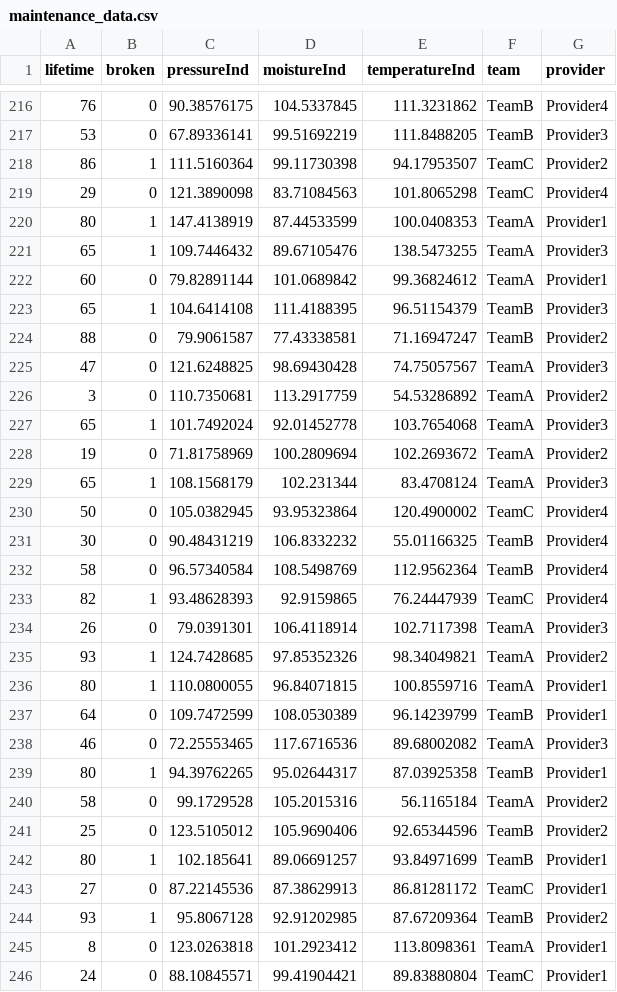
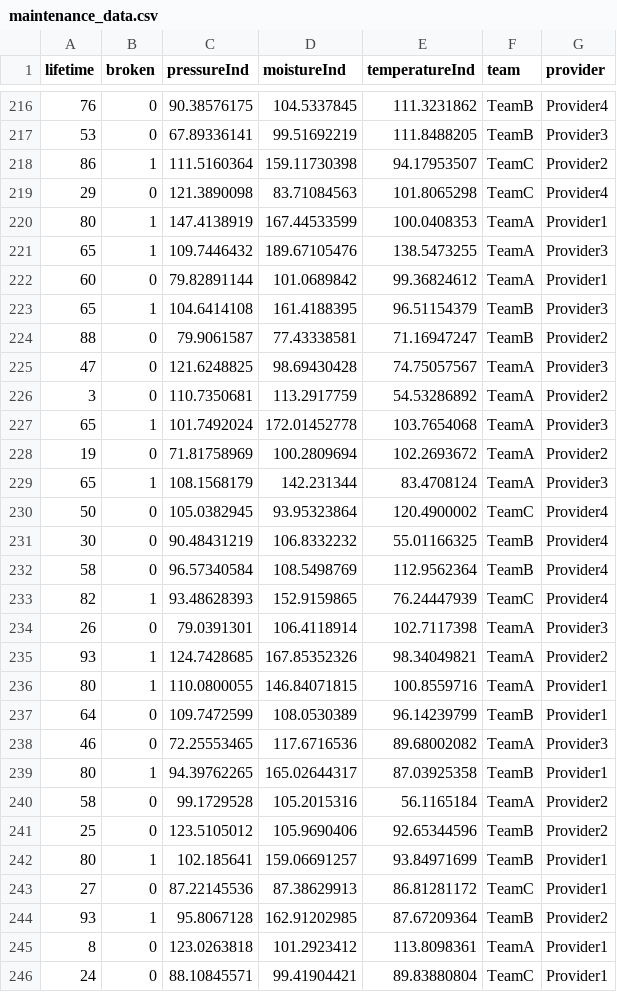
Before and after one commit to anshupandey/Machine_Learning_Training, a CSV file: datasets/maintenance_data.csv, drawn as a sheet; only a part is shown, gaps mark what is left out; the diff covers the shown part only.

Commit message:
Update maintenance_data.csv

```diff
--- a/datasets/maintenance_data.csv
+++ b/datasets/maintenance_data.csv
@@ -217,8 +217,8 @@ lifetime,broken,pressureInd,moistureInd,temperatureInd,team,provider
 53,0,67.89336141,99.51692219,111.8488205,TeamB,Provider3
-86,1,111.5160364,99.11730398,94.17953507,TeamC,Provider2
+86,1,111.5160364,159.11730398,94.17953507,TeamC,Provider2
 29,0,121.3890098,83.71084563,101.8065298,TeamC,Provider4
-80,1,147.4138919,87.44533599,100.0408353,TeamA,Provider1
-65,1,109.7446432,89.67105476,138.5473255,TeamA,Provider3
+80,1,147.4138919,167.44533599,100.0408353,TeamA,Provider1
+65,1,109.7446432,189.67105476,138.5473255,TeamA,Provider3
 60,0,79.82891144,101.0689842,99.36824612,TeamA,Provider1
-65,1,104.6414108,111.4188395,96.51154379,TeamB,Provider3
+65,1,104.6414108,161.4188395,96.51154379,TeamB,Provider3
 88,0,79.9061587,77.43338581,71.16947247,TeamB,Provider2
@@ -226,5 +226,5 @@ lifetime,broken,pressureInd,moistureInd,temperatureInd,team,provider
 3,0,110.7350681,113.2917759,54.53286892,TeamA,Provider2
-65,1,101.7492024,92.01452778,103.7654068,TeamA,Provider3
+65,1,101.7492024,172.01452778,103.7654068,TeamA,Provider3
 19,0,71.81758969,100.2809694,102.2693672,TeamA,Provider2
-65,1,108.1568179,102.231344,83.4708124,TeamA,Provider3
+65,1,108.1568179,142.231344,83.4708124,TeamA,Provider3
 50,0,105.0382945,93.95323864,120.4900002,TeamC,Provider4
@@ -232,14 +232,14 @@ lifetime,broken,pressureInd,moistureInd,temperatureInd,team,provider
 58,0,96.57340584,108.5498769,112.9562364,TeamB,Provider4
-82,1,93.48628393,92.9159865,76.24447939,TeamC,Provider4
+82,1,93.48628393,152.9159865,76.24447939,TeamC,Provider4
 26,0,79.0391301,106.4118914,102.7117398,TeamA,Provider3
-93,1,124.7428685,97.85352326,98.34049821,TeamA,Provider2
-80,1,110.0800055,96.84071815,100.8559716,TeamA,Provider1
+93,1,124.7428685,167.85352326,98.34049821,TeamA,Provider2
+80,1,110.0800055,146.84071815,100.8559716,TeamA,Provider1
 64,0,109.7472599,108.0530389,96.14239799,TeamB,Provider1
 46,0,72.25553465,117.6716536,89.68002082,TeamA,Provider3
-80,1,94.39762265,95.02644317,87.03925358,TeamB,Provider1
+80,1,94.39762265,165.02644317,87.03925358,TeamB,Provider1
 58,0,99.1729528,105.2015316,56.1165184,TeamA,Provider2
 25,0,123.5105012,105.9690406,92.65344596,TeamB,Provider2
-80,1,102.185641,89.06691257,93.84971699,TeamB,Provider1
+80,1,102.185641,159.06691257,93.84971699,TeamB,Provider1
 27,0,87.22145536,87.38629913,86.81281172,TeamC,Provider1
-93,1,95.8067128,92.91202985,87.67209364,TeamB,Provider2
+93,1,95.8067128,162.91202985,87.67209364,TeamB,Provider2
 8,0,123.0263818,101.2923412,113.8098361,TeamA,Provider1
```
Also changed, not shown: 100 edited cells elsewhere in this file.
